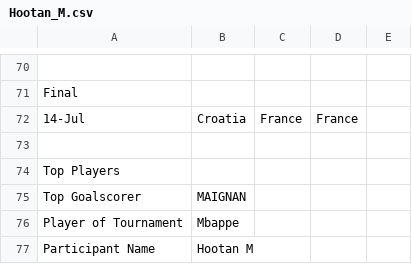
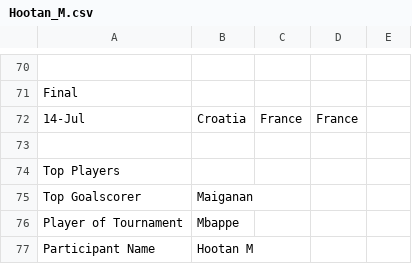
Before and after one commit to nnajmaei/Euro2024_predictions, a CSV file: predictions_csv/Hootan_M.csv, drawn as a sheet; only a part is shown, gaps mark what is left out.

```diff
--- a/predictions_csv/Hootan_M.csv
+++ b/predictions_csv/Hootan_M.csv
@@ -74,3 +74,3 @@ Final
 Top Players
-Top Goalscorer,MAIGNAN
+Top Goalscorer,Maiganan
 Player of Tournament,Mbappe
```
Also changed, not shown: 2 other files.
